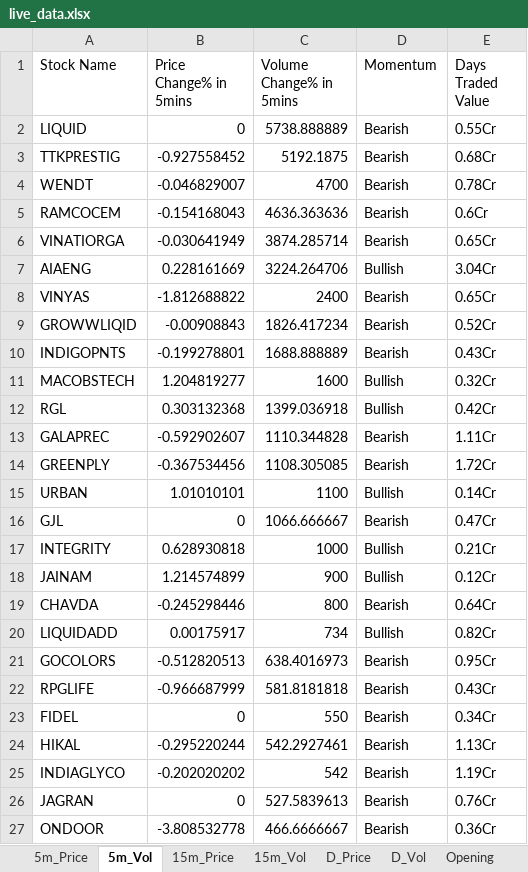
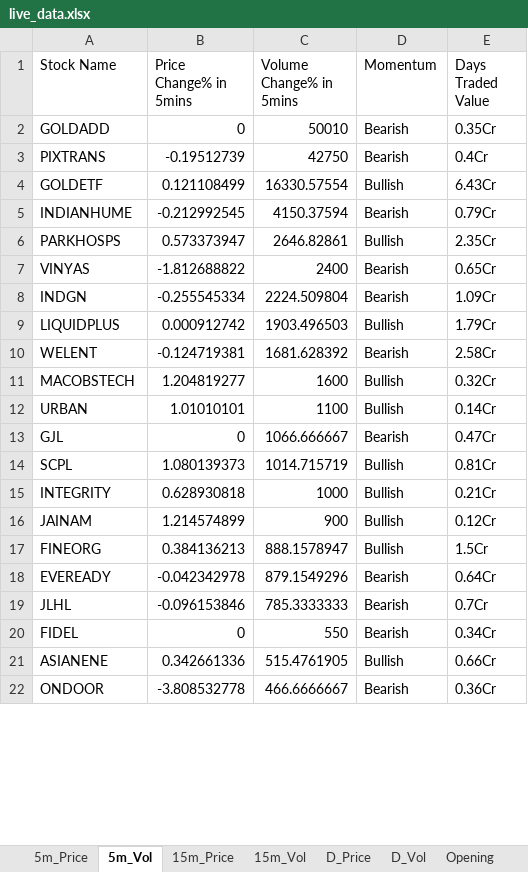
Before and after one commit to srbsharma92/priceAction2, an Excel workbook: data/live_data.xlsx, sheet 5m_Vol, drawn as a sheet; only a part is shown; values as stored, in another font and other column widths than the file's, no borders; removed rows and columns are numbered as before the commit, all else as after; the diff covers the shown part only; the diff names each change by its address in the sheet, - before the commit and + after, or states it on an @@ line.

```diff
--- a/data/live_data.xlsx (sheet 5m_Vol)
+++ b/data/live_data.xlsx (sheet 5m_Vol)
-A2 (Stock Name): LIQUID
+A2 (Stock Name): GOLDADD
-C2 (Volume Change% in 5mins): 5738.888889
+C2 (Volume Change% in 5mins): 50010
-E2 (Days Traded Value): 0.55Cr
+E2 (Days Traded Value): 0.35Cr
-row 3: TTKPRESTIG | -0.927558452 | 5192.1875 | Bearish | 0.68Cr
-row 4: WENDT | -0.046829007 | 4700 | Bearish | 0.78Cr
-row 5: RAMCOCEM | -0.154168043 | 4636.363636 | Bearish | 0.6Cr
-row 6: VINATIORGA | -0.030641949 | 3874.285714 | Bearish | 0.65Cr
-row 7: AIAENG | 0.228161669 | 3224.264706 | Bullish | 3.04Cr
+row 3: PIXTRANS | -0.19512739 | 42750 | Bearish | 0.4Cr
+row 4: GOLDETF | 0.121108499 | 16330.57554 | Bullish | 6.43Cr
+row 5: INDIANHUME | -0.212992545 | 4150.37594 | Bearish | 0.79Cr
+row 6: PARKHOSPS | 0.573373947 | 2646.82861 | Bullish | 2.35Cr
-row 9: GROWWLIQID | -0.00908843 | 1826.417234 | Bearish | 0.52Cr
-row 10: INDIGOPNTS | -0.199278801 | 1688.888889 | Bearish | 0.43Cr
+row 8: INDGN | -0.255545334 | 2224.509804 | Bearish | 1.09Cr
+row 9: LIQUIDPLUS | 0.000912742 | 1903.496503 | Bullish | 1.79Cr
+row 10: WELENT | -0.124719381 | 1681.628392 | Bearish | 2.58Cr
-row 12: RGL | 0.303132368 | 1399.036918 | Bullish | 0.42Cr
-row 13: GALAPREC | -0.592902607 | 1110.344828 | Bearish | 1.11Cr
-row 14: GREENPLY | -0.367534456 | 1108.305085 | Bearish | 1.72Cr
+row 14: SCPL | 1.080139373 | 1014.715719 | Bullish | 0.81Cr
-row 19: CHAVDA | -0.245298446 | 800 | Bearish | 0.64Cr
-row 20: LIQUIDADD | 0.00175917 | 734 | Bullish | 0.82Cr
-row 21: GOCOLORS | -0.512820513 | 638.4016973 | Bearish | 0.95Cr
-row 22: RPGLIFE | -0.966687999 | 581.8181818 | Bearish | 0.43Cr
+row 17: FINEORG | 0.384136213 | 888.1578947 | Bullish | 1.5Cr
+row 18: EVEREADY | -0.042342978 | 879.1549296 | Bearish | 0.64Cr
+row 19: JLHL | -0.096153846 | 785.3333333 | Bearish | 0.7Cr
-row 24: HIKAL | -0.295220244 | 542.2927461 | Bearish | 1.13Cr
-row 25: INDIAGLYCO | -0.202020202 | 542 | Bearish | 1.19Cr
-row 26: JAGRAN | 0 | 527.5839613 | Bearish | 0.76Cr
+row 21: ASIANENE | 0.342661336 | 515.4761905 | Bullish | 0.66Cr
```
Also changed, not shown: 9 added rows and 6 removed rows elsewhere in this sheet, sheet D_Price, sheet D_Vol, sheet 15m_Vol, sheet 15m_Price, sheet 5m_Price, sheet Opening, 1 more sheet.
